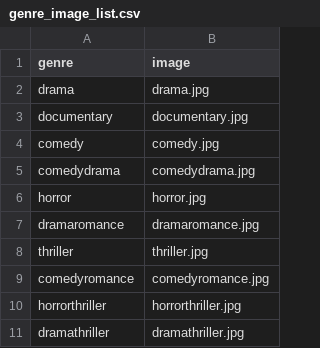
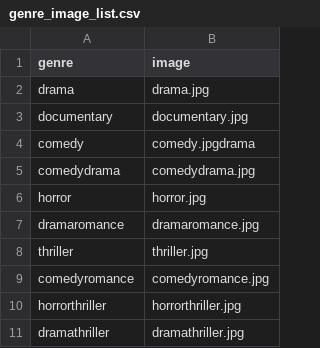
Before and after one commit to tamccullough/movieeze, a CSV file: datasets/genre_image_list.csv, drawn as a sheet; only a part is shown.

Commit message:
update genre list

```diff
--- a/datasets/genre_image_list.csv
+++ b/datasets/genre_image_list.csv
@@ -3,3 +3,3 @@ drama,drama.jpg
 documentary,documentary.jpg
-comedy,comedy.jpg
+comedy,comedy.jpgdrama
 comedydrama,comedydrama.jpg
```
